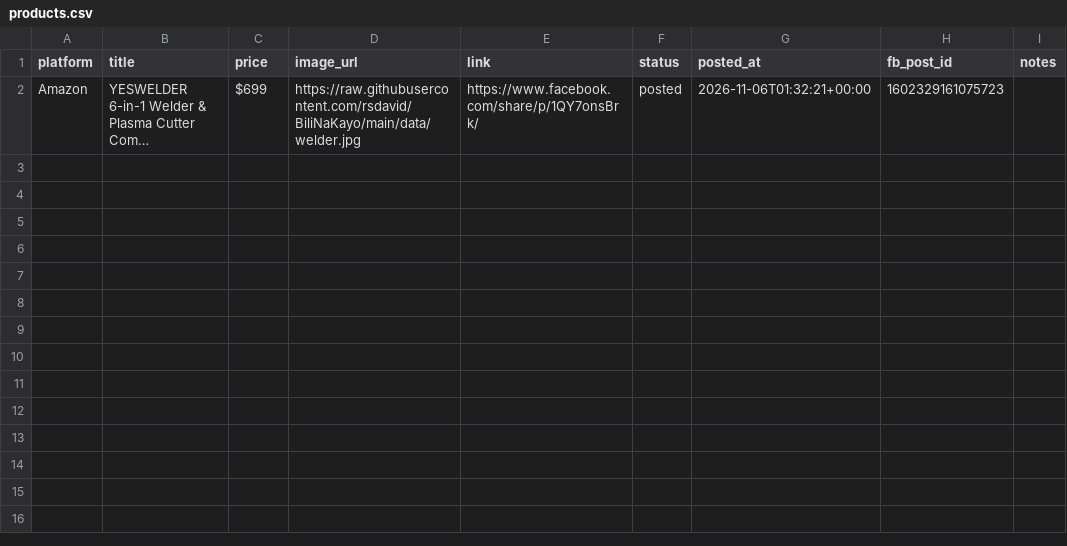
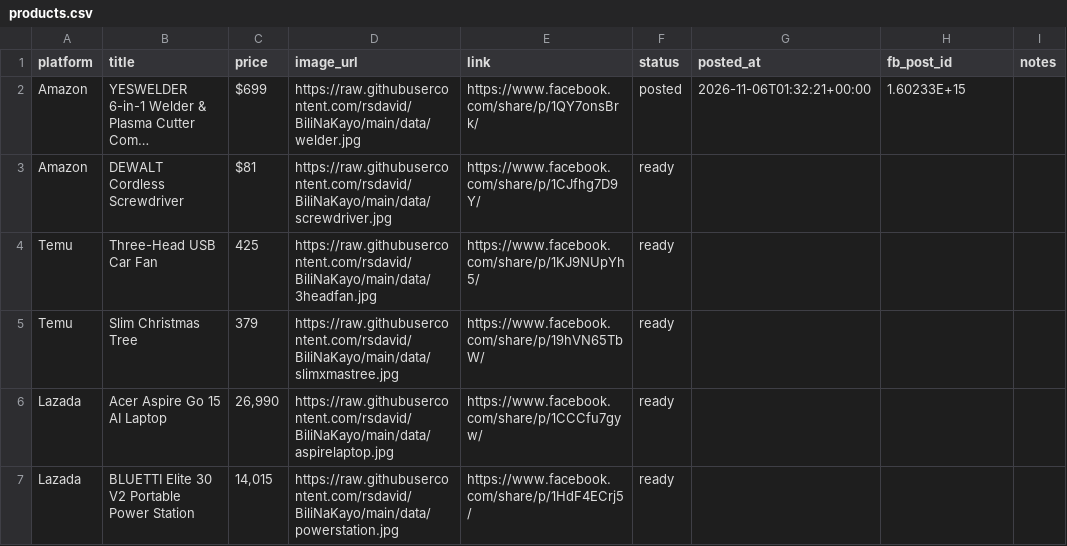
Before and after one commit to rsdavid/BiliNaKayo, a CSV file: data/products.csv, drawn as a sheet; long unchanged cells end in …; the diff names each change by its address in the sheet, - before the commit and + after, or states it on an @@ line.

Commit message:
Add files via upload

```diff
--- a/data/products.csv
+++ b/data/products.csv
-H2 (fb_post_id): 1602329161075723
+H2 (fb_post_id): 1.60233E+15
+row 3: Amazon | DEWALT Cordless Screwdriver | $81 | https://raw.githubusercontent.com/rsdavid/BiliNaKayo/main/data/screwdriver.jpg | https://www.facebook.com/share/p/1CJfhg7D9Y/ | ready
+row 4: Temu | Three-Head USB Car Fan | 425 | https://raw.githubusercontent.com/rsdavid/BiliNaKayo/main/data/3headfan.jpg | https://www.facebook.com/share/p/1KJ9NUpYh5/ | ready
+row 5: Temu | Slim Christmas Tree | 379 | https://raw.githubusercontent.com/rsdavid/BiliNaKayo/main/data/slimxmastree.jpg | https://www.facebook.com/share/p/19hVN65TbW/ | ready
+row 6: Lazada | Acer Aspire Go 15 AI Laptop | 26,990 | https://raw.githubusercontent.com/rsdavid/BiliNaKayo/main/data/aspirelaptop.jpg | https://www.facebook.com/share/p/1CCCfu7gyw/ | ready
+row 7: Lazada | BLUETTI Elite 30 V2 Portable Power Station | 14,015 | https://raw.githubusercontent.com/rsdavid/BiliNaKayo/main/data/powerstation.jpg | https://www.facebook.com/share/p/1HdF4ECrj5/ | ready
```
